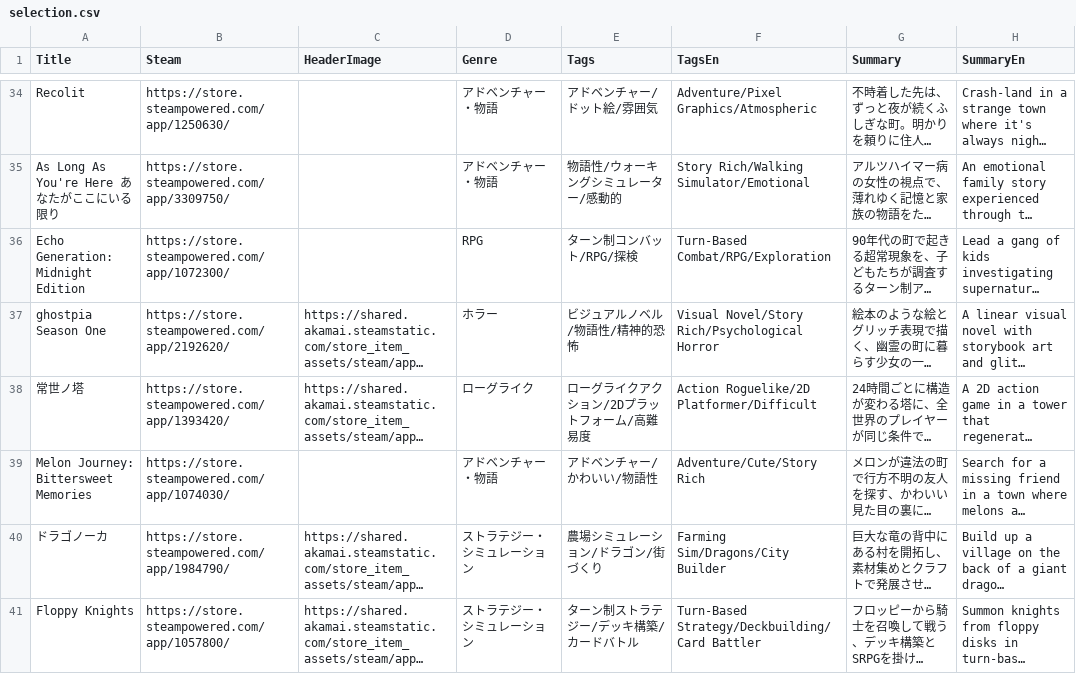
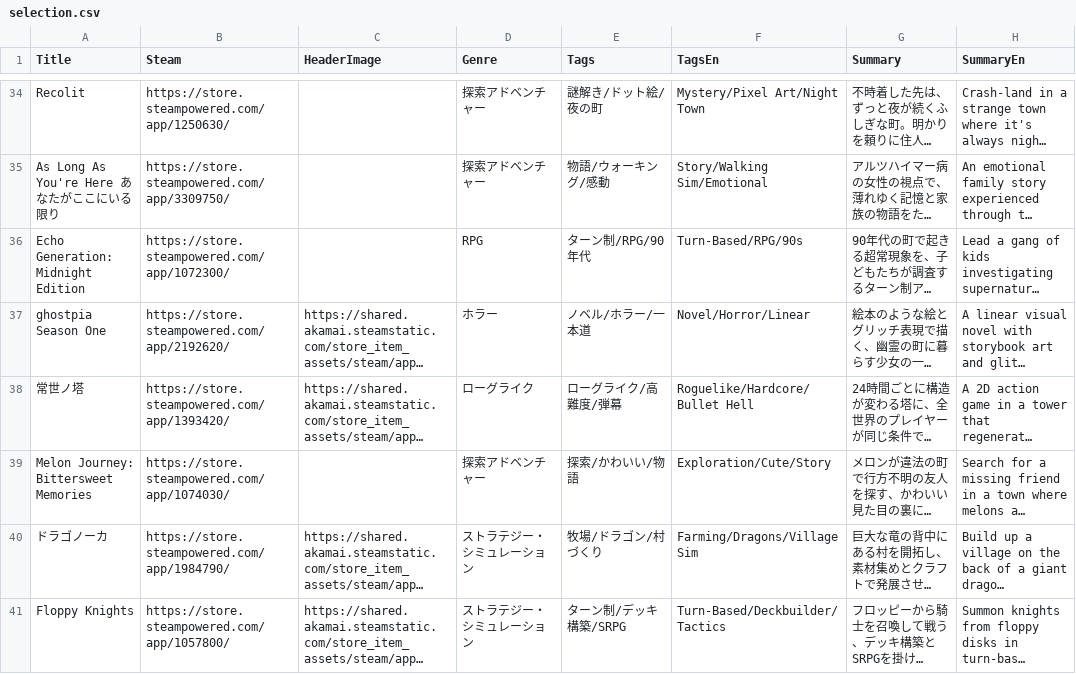
Before and after one commit to alnico-dig/event, a CSV file: vol2/data/selection.csv, drawn as a sheet; only a part is shown, gaps mark what is left out; long unchanged cells end in …; the diff covers the shown part only; the diff names each change by its address in the sheet, - before the commit and + after, or states it on an @@ line.

```diff
--- a/vol2/data/selection.csv
+++ b/vol2/data/selection.csv
-D34:D35 (Genre): アドベンチャー・物語
+D34:D35 (Genre): 探索アドベンチャー
-E34 (Tags): アドベンチャー/ドット絵/雰囲気
+E34 (Tags): 謎解き/ドット絵/夜の町
-F34 (TagsEn): Adventure/Pixel Graphics/Atmospheric
+F34 (TagsEn): Mystery/Pixel Art/Night Town
-E35 (Tags): 物語性/ウォーキングシミュレーター/感動的
+E35 (Tags): 物語/ウォーキング/感動
-F35 (TagsEn): Story Rich/Walking Simulator/Emotional
+F35 (TagsEn): Story/Walking Sim/Emotional
-E36 (Tags): ターン制コンバット/RPG/探検
+E36 (Tags): ターン制/RPG/90年代
-F36 (TagsEn): Turn-Based Combat/RPG/Exploration
+F36 (TagsEn): Turn-Based/RPG/90s
-E37 (Tags): ビジュアルノベル/物語性/精神的恐怖
+E37 (Tags): ノベル/ホラー/一本道
-F37 (TagsEn): Visual Novel/Story Rich/Psychological Horror
+F37 (TagsEn): Novel/Horror/Linear
-E38 (Tags): ローグライクアクション/2Dプラットフォーム/高難易度
+E38 (Tags): ローグライク/高難度/弾幕
-F38 (TagsEn): Action Roguelike/2D Platformer/Difficult
+F38 (TagsEn): Roguelike/Hardcore/Bullet Hell
-D39 (Genre): アドベンチャー・物語
+D39 (Genre): 探索アドベンチャー
-E39 (Tags): アドベンチャー/かわいい/物語性
+E39 (Tags): 探索/かわいい/物語
-F39 (TagsEn): Adventure/Cute/Story Rich
+F39 (TagsEn): Exploration/Cute/Story
-E40 (Tags): 農場シミュレーション/ドラゴン/街づくり
+E40 (Tags): 牧場/ドラゴン/村づくり
-F40 (TagsEn): Farming Sim/Dragons/City Builder
+F40 (TagsEn): Farming/Dragons/Village Sim
-E41 (Tags): ターン制ストラテジー/デッキ構築/カードバトル
+E41 (Tags): ターン制/デッキ構築/SRPG
-F41 (TagsEn): Turn-Based Strategy/Deckbuilding/Card Battler
+F41 (TagsEn): Turn-Based/Deckbuilder/Tactics
```
Also changed, not shown: 85 edited cells elsewhere in this file, 2 other files.
